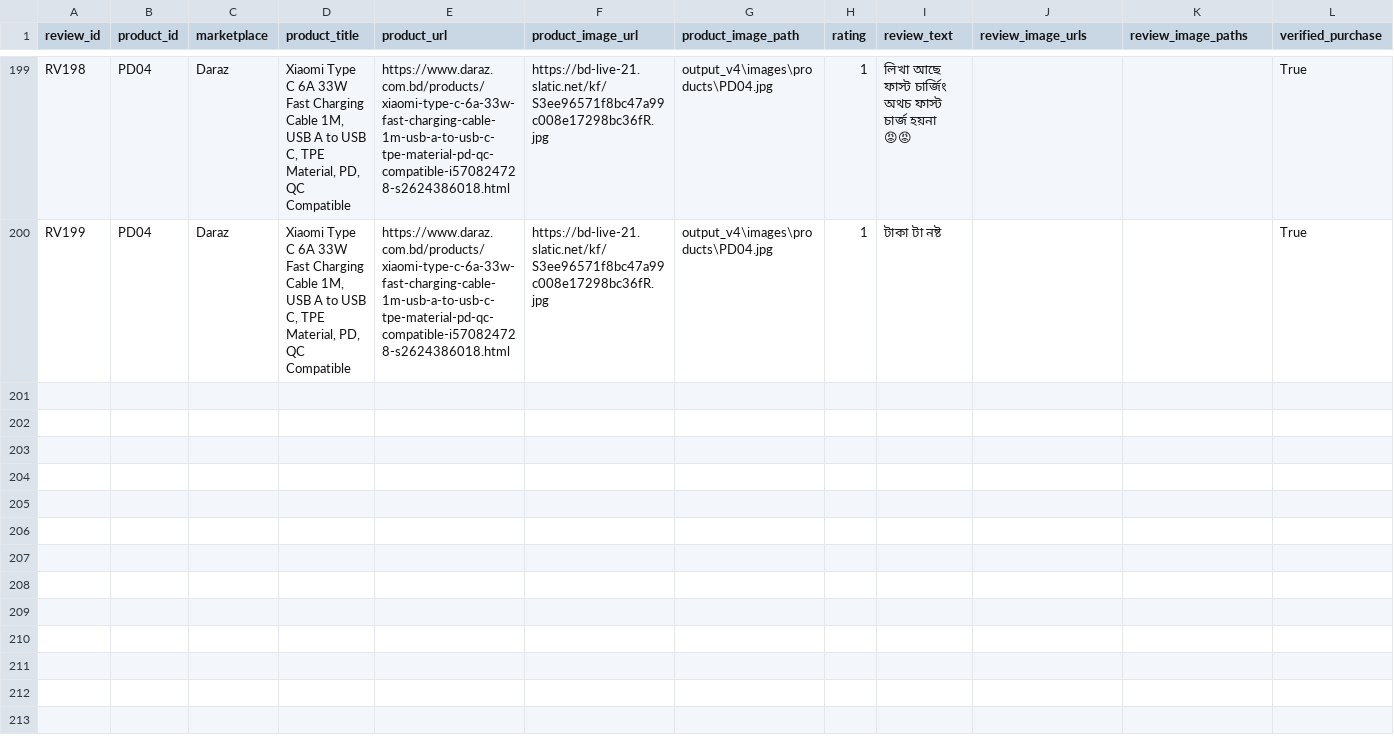
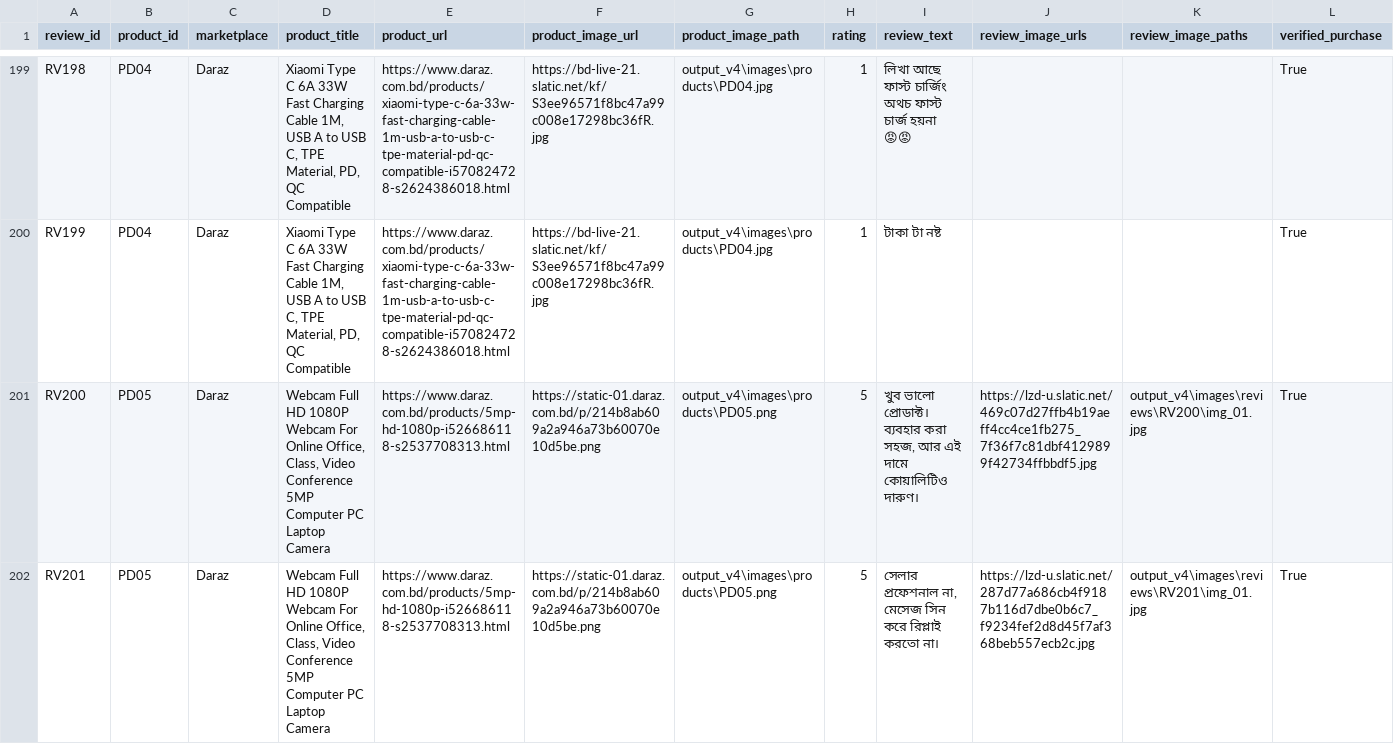
Before and after one commit to Fahad-Farabee/Bengali-multimodal-dataset, a CSV file: output_v4/reviews.csv, drawn as a sheet; only a part is shown, gaps mark what is left out; rows hold the shown columns only; the diff covers the shown part only; the diff names each change by its address in the sheet, - before the commit and + after, or states it on an @@ line.

Commit message:
added a new product

```diff
--- a/output_v4/reviews.csv
+++ b/output_v4/reviews.csv
+row 201: RV200 | PD05 | Daraz | Webcam Full HD 1080P Webcam For Online Office, Class, Video Conference 5MP Computer PC Laptop Camera | https://www.daraz.com.bd/products/5mp-hd-1080p-i526686118-s2537708313.html | https://static-01.daraz.com.bd/p/214b8ab609a2a946a73b60070e10d5be.png | output_v4\images\products\PD05.png | 5 | খুব ভালো প্রোডাক্ট। ব্যবহার করা সহজ, আর এই দামে কোয়ালিটিও দারুণ। | https://lzd-u.slatic.net/469c07d27ffb4b19aeff4cc4ce1fb275_7f36f7c81dbf4129899f42734ffbbdf5.jpg | output_v4\images\reviews\RV200\img_01.jpg | True
+row 202: RV201 | PD05 | Daraz | Webcam Full HD 1080P Webcam For Online Office, Class, Video Conference 5MP Computer PC Laptop Camera | https://www.daraz.com.bd/products/5mp-hd-1080p-i526686118-s2537708313.html | https://static-01.daraz.com.bd/p/214b8ab609a2a946a73b60070e10d5be.png | output_v4\images\products\PD05.png | 5 | সেলার প্রফেশনাল না, মেসেজ সিন করে রিপ্লাই করতো না। | https://lzd-u.slatic.net/287d77a686cb4f9187b116d7dbe0b6c7_f9234fef2d8d45f7af368beb557ecb2c.jpg | output_v4\images\reviews\RV201\img_01.jpg | True
```
Also changed, not shown: 2 added rows elsewhere in this file, 6 other files.
